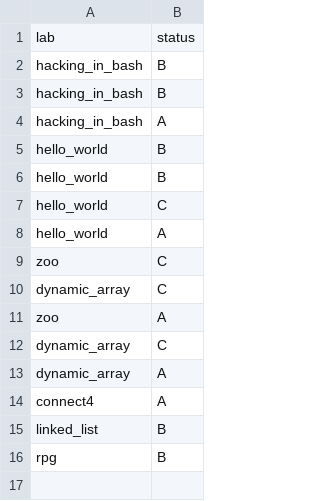
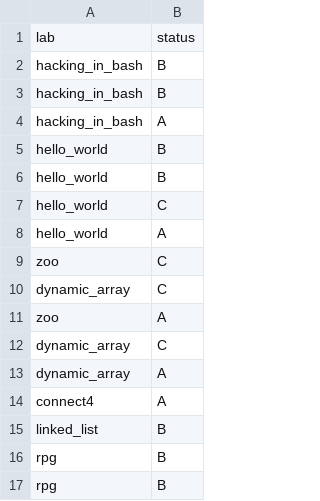
Before and after one commit to ptal/pf2-summer-2023, a CSV file: Poliwhirl.csv, drawn as a sheet.

```diff
--- a/Poliwhirl.csv
+++ b/Poliwhirl.csv
@@ -16 +16,2 @@ linked_list, B
 rpg, B
+rpg, B
```
Also changed, not shown: Meowth.csv, Primeape.csv, 7 other files.
